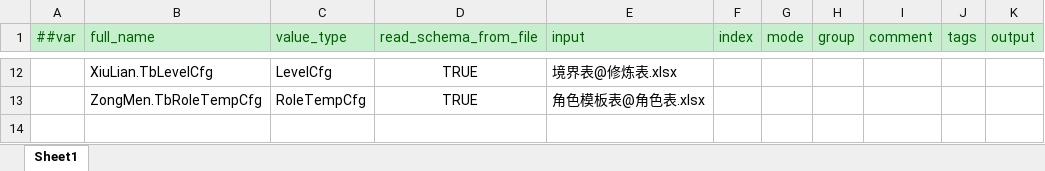
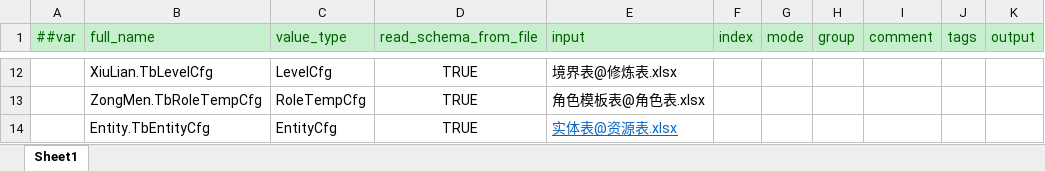
Before and after one commit to cnImpulse/HEDAO, an Excel workbook: 新导表工具/DataTables/Datas/__tables__.xlsx, sheet Sheet1, drawn as a sheet; only a part is shown, gaps mark what is left out; values as stored, in another font and other column widths than the file's, no borders; the diff names each change by its address in the sheet, - before the commit and + after, or states it on an @@ line.

```diff
--- a/新导表工具/DataTables/Datas/__tables__.xlsx (sheet Sheet1)
+++ b/新导表工具/DataTables/Datas/__tables__.xlsx (sheet Sheet1)
+row 14:  | Entity.TbEntityCfg | EntityCfg | TRUE | 实体表@资源表.xlsx
```
Also changed, not shown: 新导表工具/DataTables/Datas/资源表.xlsx, 23 other files.
